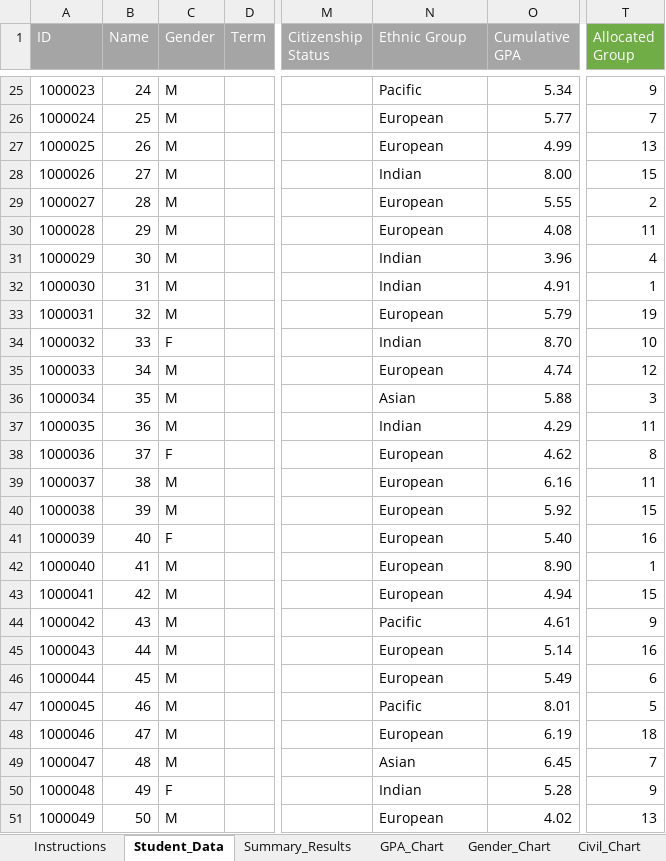
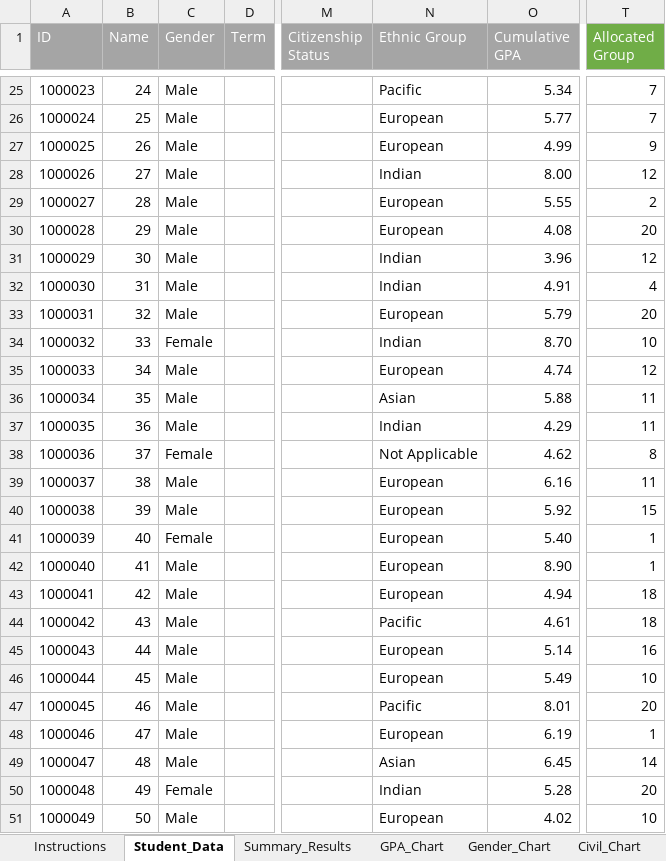
Before and after one commit to pervaizkhan/group-allocator, an Excel workbook: Group_Allocator.xlsx, sheet Student_Data, drawn as a sheet; only a part is shown, gaps mark what is left out; values as stored, in another font and other column widths than the file's, no borders; conditional formats not drawn; the diff covers the shown part only; the diff names each change by its address in the sheet, - before the commit and + after, or states it on an @@ line.

Commit message:
added not applicable spec and eth
also added gender to group lists and changed gender from ‘m’ to ‘male’,
‘f’ to ‘female’

```diff
--- a/Group_Allocator.xlsx (sheet Student_Data)
+++ b/Group_Allocator.xlsx (sheet Student_Data)
-C25:C33 (Gender): M
+C25:C33 (Gender): Male
-T25 (Allocated Group): 9
+T25 (Allocated Group): 7
-T27 (Allocated Group): 13
+T27 (Allocated Group): 9
-T28 (Allocated Group): 15
+T28 (Allocated Group): 12
-T30 (Allocated Group): 11
+T30 (Allocated Group): 20
-T31 (Allocated Group): 4
+T31 (Allocated Group): 12
-T32 (Allocated Group): 1
+T32 (Allocated Group): 4
-T33 (Allocated Group): 19
+T33 (Allocated Group): 20
-C34 (Gender): F
+C34 (Gender): Female
-C35:C37 (Gender): M
+C35:C37 (Gender): Male
-T36 (Allocated Group): 3
+T36 (Allocated Group): 11
-C38 (Gender): F
+C38 (Gender): Female
-N38 (Ethnic Group): European
+N38 (Ethnic Group): Not Applicable
-C39:C40 (Gender): M
+C39:C40 (Gender): Male
-C41 (Gender): F
+C41 (Gender): Female
-T41 (Allocated Group): 16
+T41 (Allocated Group): 1
-C42:C49 (Gender): M
+C42:C49 (Gender): Male
-T43 (Allocated Group): 15
+T43 (Allocated Group): 18
-T44 (Allocated Group): 9
+T44 (Allocated Group): 18
-T46 (Allocated Group): 6
+T46 (Allocated Group): 10
-T47 (Allocated Group): 5
+T47 (Allocated Group): 20
-T48 (Allocated Group): 18
+T48 (Allocated Group): 1
-T49 (Allocated Group): 7
+T49 (Allocated Group): 14
-C50 (Gender): F
+C50 (Gender): Female
-T50 (Allocated Group): 9
+T50 (Allocated Group): 20
-C51 (Gender): M
+C51 (Gender): Male
-T51 (Allocated Group): 13
+T51 (Allocated Group): 10
```
Also changed, not shown: 1069 edited cells elsewhere in this sheet, sheet Summary_Results, formulas that keep their value, charts or pictures, 1 other file.
